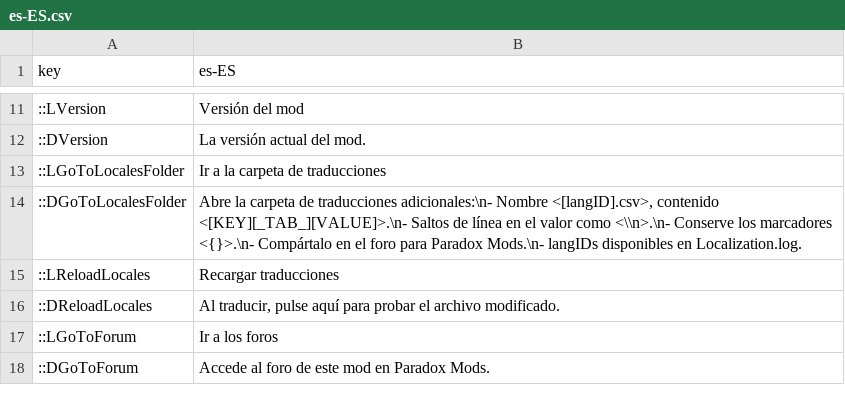
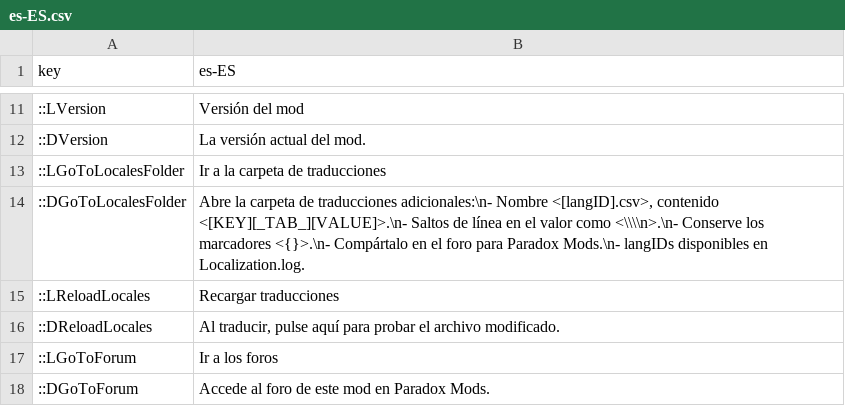
Before and after one commit to klyte45/CS2-BelzontCommons, a CSV file: i18n/es-ES.csv, drawn as a sheet; only a part is shown, gaps mark what is left out.

```diff
--- a/i18n/es-ES.csv
+++ b/i18n/es-ES.csv
@@ -13,3 +13,3 @@ key	es-ES
 ::LGoToLocalesFolder	Ir a la carpeta de traducciones
-::DGoToLocalesFolder	Abre la carpeta de traducciones adicionales:\n- Nombre <[langID].csv>, contenido <[KEY][_TAB_][VALUE]>.\n- Saltos de línea en el valor como <\\n>.\n- Conserve los marcadores <{}>.\n- Compártalo en el foro para Paradox Mods.\n- langIDs disponibles en Localization.log.
+::DGoToLocalesFolder	Abre la carpeta de traducciones adicionales:\n- Nombre <[langID].csv>, contenido <[KEY][_TAB_][VALUE]>.\n- Saltos de línea en el valor como <\\\\n>.\n- Conserve los marcadores <{}>.\n- Compártalo en el foro para Paradox Mods.\n- langIDs disponibles en Localization.log.
 ::LReloadLocales	Recargar traducciones
```
Also changed, not shown: i18n/de-DE.csv, i18n/fr-FR.csv, 9 other files.
